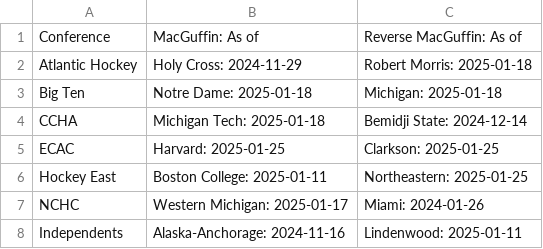
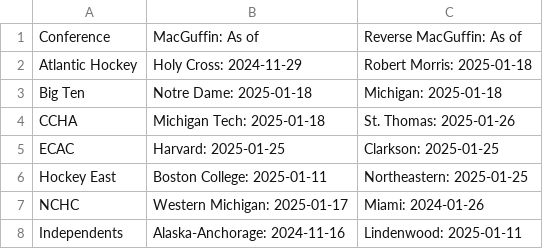
Before and after one commit to ankudovychm/collegehockey-macguffin, a CSV file: data/ConfMcguffins.csv, drawn as a sheet.

```diff
--- a/data/ConfMcguffins.csv
+++ b/data/ConfMcguffins.csv
@@ -3,3 +3,3 @@ Atlantic Hockey,Holy Cross: 2024-11-29,Robert Morris: 2025-01-18
 Big Ten,Notre Dame: 2025-01-18,Michigan: 2025-01-18
-CCHA,Michigan Tech: 2025-01-18,Bemidji State: 2024-12-14
+CCHA,Michigan Tech: 2025-01-18,St. Thomas: 2025-01-26
 ECAC,Harvard: 2025-01-25,Clarkson: 2025-01-25
```
Also changed, not shown: data/conf/CCHAreverse-macguffin.csv, data/leaderboard/forwardranges.csv, 3 other files.
